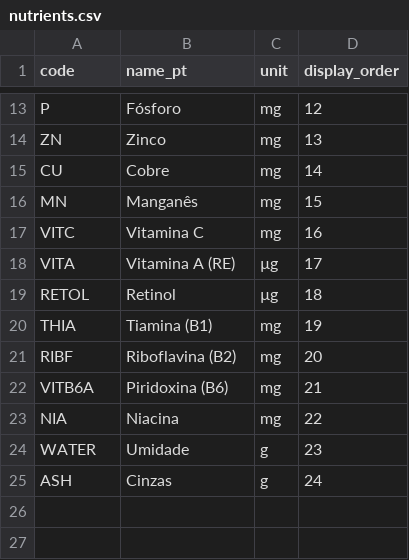
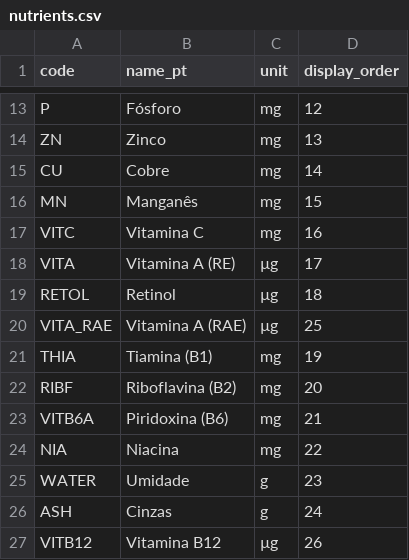
Before and after one commit to lucaslimacelino-dev/Calju, a CSV file: data/catalog/nutrients.csv, drawn as a sheet; only a part is shown, gaps mark what is left out; the diff names each change by its address in the sheet, - before the commit and + after, or states it on an @@ line.

Commit message:
Mostra a vitamina A em RAE com porcentagem e acrescenta a vitamina B12 dos alimentos comuns com dados do USDA

```diff
--- a/data/catalog/nutrients.csv
+++ b/data/catalog/nutrients.csv
+row 20: VITA_RAE | Vitamina A (RAE) | µg | 25
+row 27: VITB12 | Vitamina B12 | µg | 26
```
Also changed, not shown: 20 other files.
